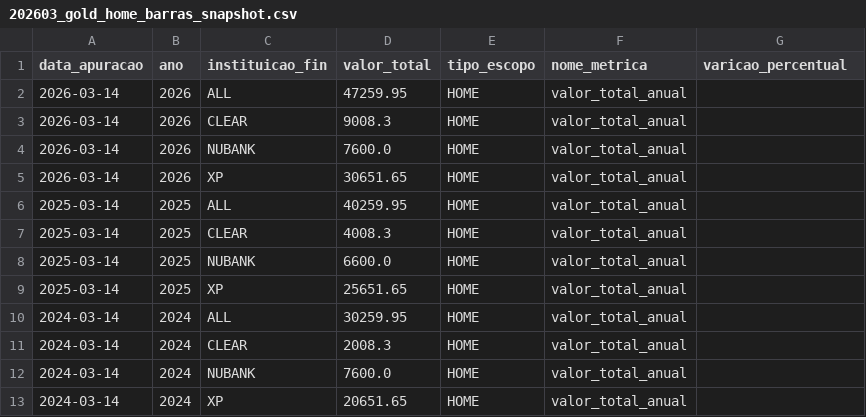
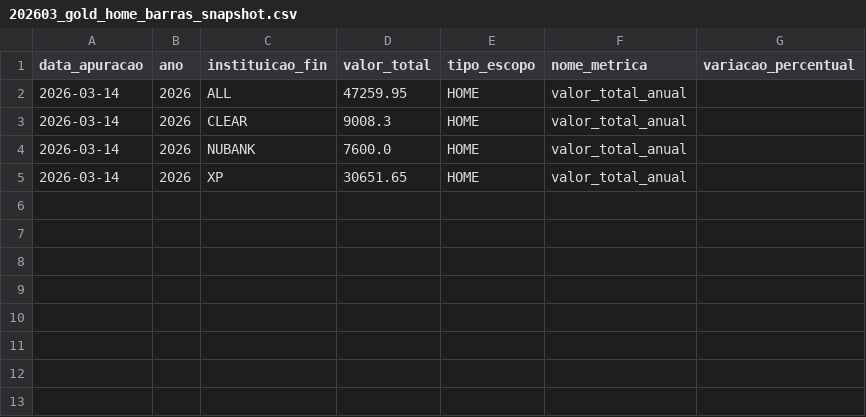
Before and after one commit to thpgoncalves/investment-visualizer, a CSV file: data/gold/202603/202603_gold_home_barras_snapshot.csv, drawn as a sheet.

```diff
--- a/data/gold/202603/202603_gold_home_barras_snapshot.csv
+++ b/data/gold/202603/202603_gold_home_barras_snapshot.csv
@@ -1,2 +1,2 @@
-data_apuracao,ano,instituicao_fin,valor_total,tipo_escopo,nome_metrica,varicao_percentual
+data_apuracao,ano,instituicao_fin,valor_total,tipo_escopo,nome_metrica,variacao_percentual
 2026-03-14,2026,ALL,47259.95,HOME,valor_total_anual,
@@ -5,9 +5 @@ data_apuracao,ano,instituicao_fin,valor_total,tipo_escopo,nome_metrica,varicao_p
 2026-03-14,2026,XP,30651.65,HOME,valor_total_anual,
-2025-03-14,2025,ALL,40259.95,HOME,valor_total_anual,
-2025-03-14,2025,CLEAR,4008.3,HOME,valor_total_anual,
-2025-03-14,2025,NUBANK,6600.0,HOME,valor_total_anual,
-2025-03-14,2025,XP,25651.65,HOME,valor_total_anual,
-2024-03-14,2024,ALL,30259.95,HOME,valor_total_anual,
-2024-03-14,2024,CLEAR,2008.3,HOME,valor_total_anual,
-2024-03-14,2024,NUBANK,7600.0,HOME,valor_total_anual,
-2024-03-14,2024,XP,20651.65,HOME,valor_total_anual,
```
Also changed, not shown: data/gold/202603/202603_gold_home_linha_snapshot.csv, 2 other files.
